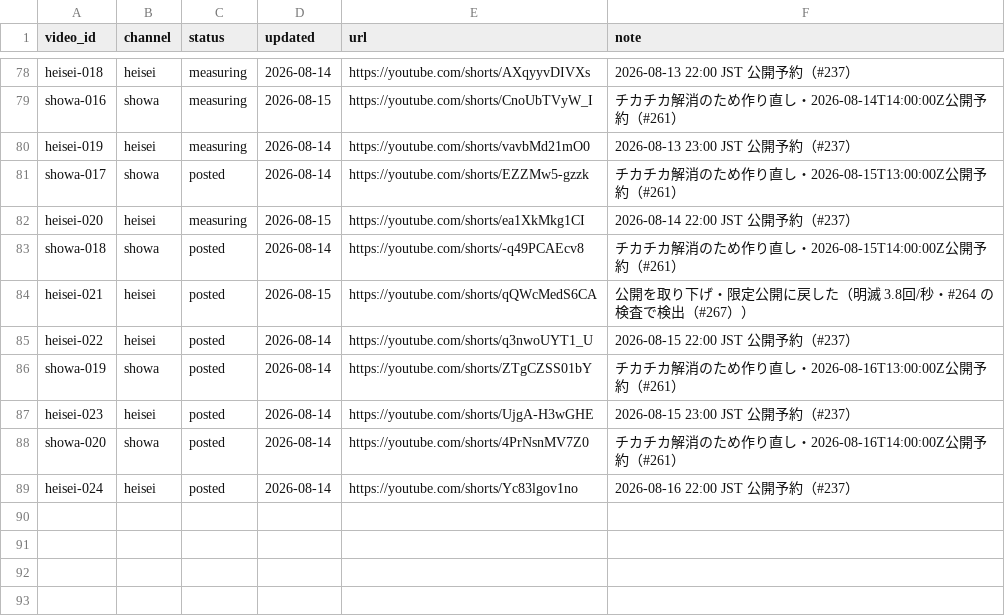
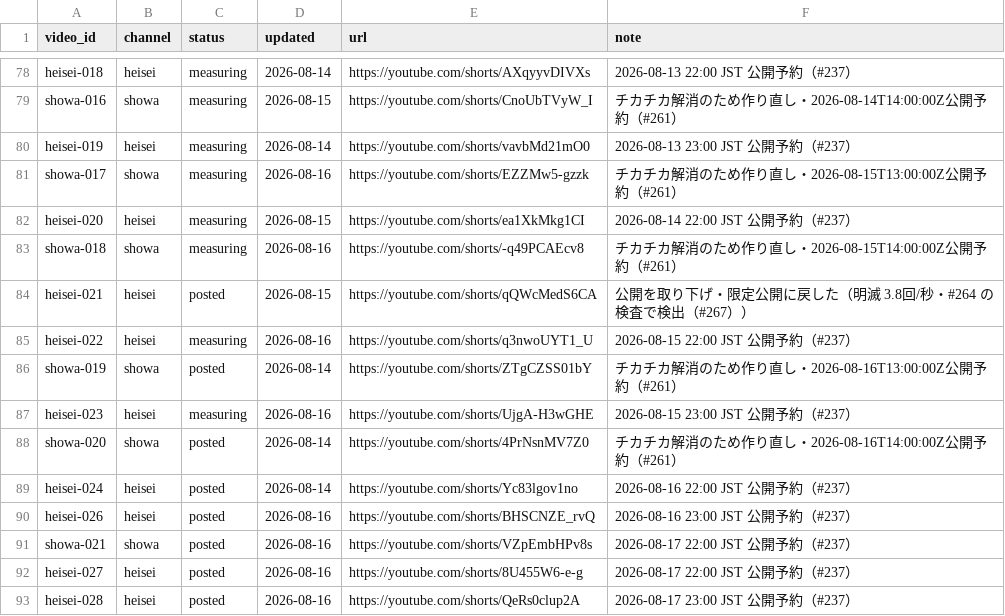
Before and after one commit to bashaka-sawabe/personal-sns-operation, a CSV file: data/status.csv, drawn as a sheet; only a part is shown, gaps mark what is left out.

```diff
--- a/data/status.csv
+++ b/data/status.csv
@@ -80,10 +80,14 @@ showa-016,showa,measuring,2026-08-15,https://youtube.com/shorts/CnoUbTVyW_I,チ
 heisei-019,heisei,measuring,2026-08-14,https://youtube.com/shorts/vavbMd21mO0,2026-08-13 23:00 JST 公開予約（#237）
-showa-017,showa,posted,2026-08-14,https://youtube.com/shorts/EZZMw5-gzzk,チカチカ解消のため作り直し・2026-08-15T13:00:00Z公開予約（#261）
+showa-017,showa,measuring,2026-08-16,https://youtube.com/shorts/EZZMw5-gzzk,チカチカ解消のため作り直し・2026-08-15T13:00:00Z公開予約（#261）
 heisei-020,heisei,measuring,2026-08-15,https://youtube.com/shorts/ea1XkMkg1CI,2026-08-14 22:00 JST 公開予約（#237）
-showa-018,showa,posted,2026-08-14,https://youtube.com/shorts/-q49PCAEcv8,チカチカ解消のため作り直し・2026-08-15T14:00:00Z公開予約（#261）
+showa-018,showa,measuring,2026-08-16,https://youtube.com/shorts/-q49PCAEcv8,チカチカ解消のため作り直し・2026-08-15T14:00:00Z公開予約（#261）
 heisei-021,heisei,posted,2026-08-15,https://youtube.com/shorts/qQWcMedS6CA,公開を取り下げ・限定公開に戻した（明滅 3.8回/秒・#264 の検査で検出（#267））
-heisei-022,heisei,posted,2026-08-14,https://youtube.com/shorts/q3nwoUYT1_U,2026-08-15 22:00 JST 公開予約（#237）
+heisei-022,heisei,measuring,2026-08-16,https://youtube.com/shorts/q3nwoUYT1_U,2026-08-15 22:00 JST 公開予約（#237）
 showa-019,showa,posted,2026-08-14,https://youtube.com/shorts/ZTgCZSS01bY,チカチカ解消のため作り直し・2026-08-16T13:00:00Z公開予約（#261）
-heisei-023,heisei,posted,2026-08-14,https://youtube.com/shorts/UjgA-H3wGHE,2026-08-15 23:00 JST 公開予約（#237）
+heisei-023,heisei,measuring,2026-08-16,https://youtube.com/shorts/UjgA-H3wGHE,2026-08-15 23:00 JST 公開予約（#237）
 showa-020,showa,posted,2026-08-14,https://youtube.com/shorts/4PrNsnMV7Z0,チカチカ解消のため作り直し・2026-08-16T14:00:00Z公開予約（#261）
 heisei-024,heisei,posted,2026-08-14,https://youtube.com/shorts/Yc83lgov1no,2026-08-16 22:00 JST 公開予約（#237）
+heisei-026,heisei,posted,2026-08-16,https://youtube.com/shorts/BHSCNZE_rvQ,2026-08-16 23:00 JST 公開予約（#237）
+showa-021,showa,posted,2026-08-16,https://youtube.com/shorts/VZpEmbHPv8s,2026-08-17 22:00 JST 公開予約（#237）
+heisei-027,heisei,posted,2026-08-16,https://youtube.com/shorts/8U455W6-e-g,2026-08-17 22:00 JST 公開予約（#237）
+heisei-028,heisei,posted,2026-08-16,https://youtube.com/shorts/QeRs0clup2A,2026-08-17 23:00 JST 公開予約（#237）
```
Also changed, not shown: 21 other files.
